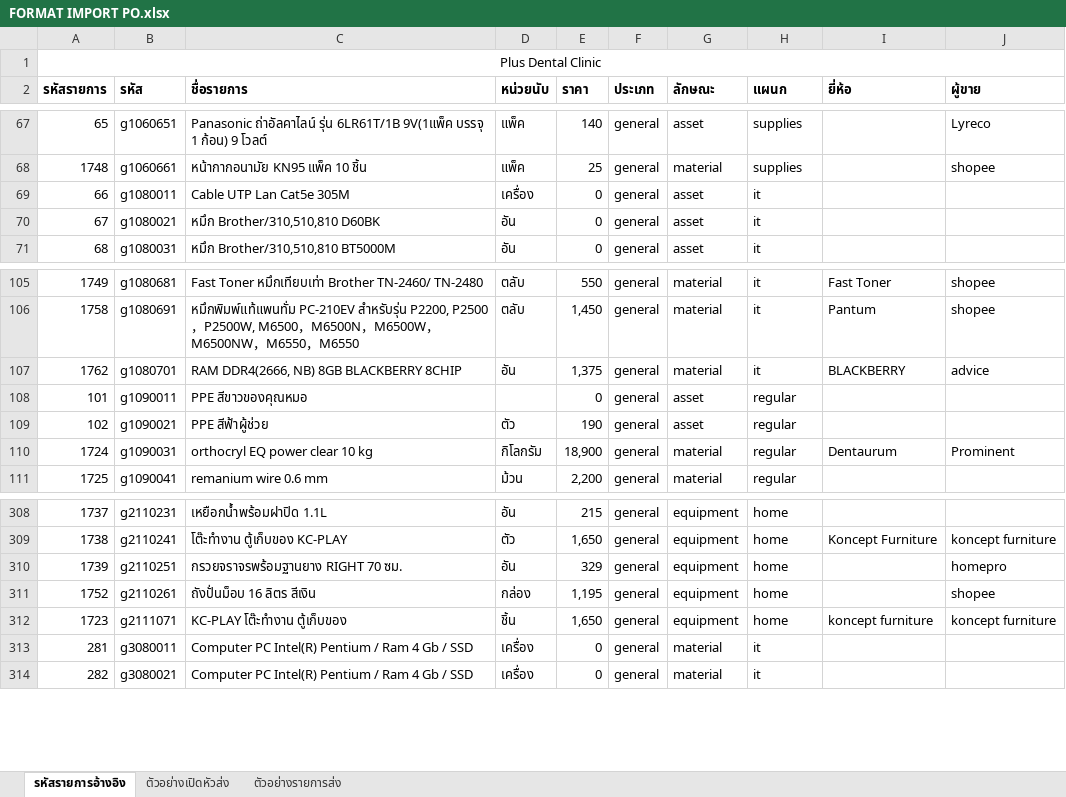
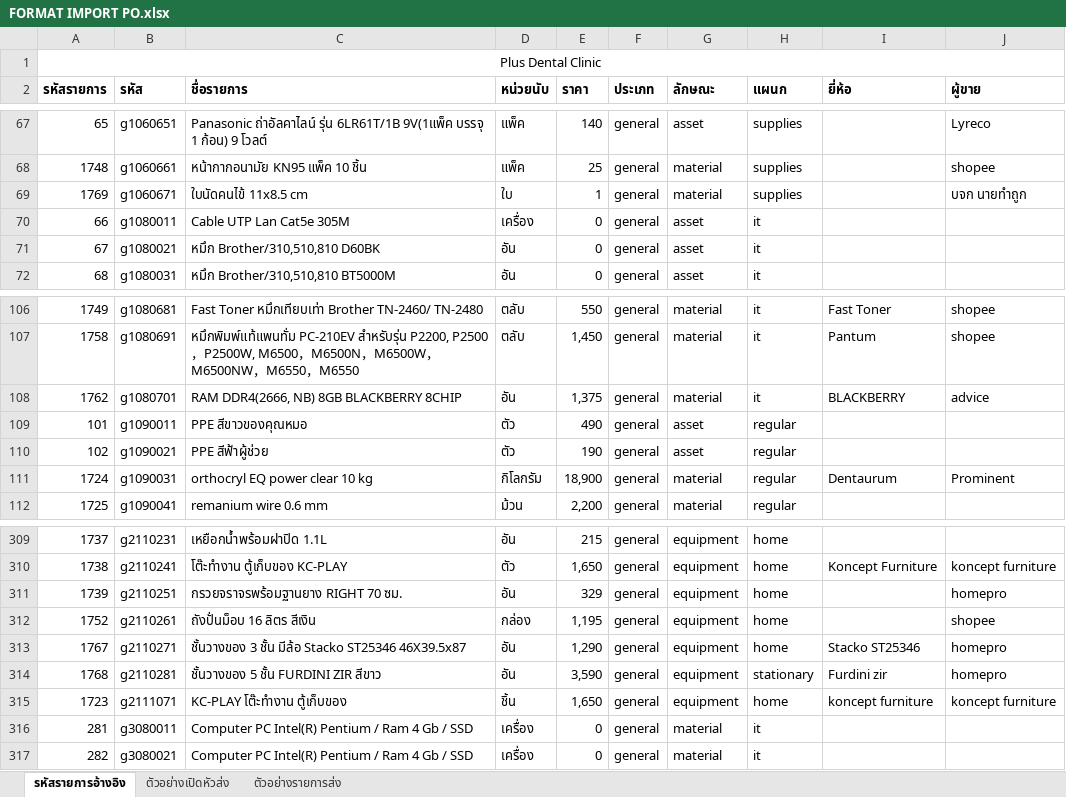
Before and after one commit to pinkza98/Stock, an Excel workbook: database/file backup/FORMAT IMPORT PO.xlsx, sheet รหัสรายการอ้างอิง, drawn as a sheet; only a part is shown, gaps mark what is left out; values as stored, in another font and other column widths than the file's, no borders; addresses are those after the commit; the diff names each change by its address in the sheet, - before the commit and + after, or states it on an @@ line.

```diff
--- a/database/file backup/FORMAT IMPORT PO.xlsx (sheet รหัสรายการอ้างอิง)
+++ b/database/file backup/FORMAT IMPORT PO.xlsx (sheet รหัสรายการอ้างอิง)
+row 69: 1769 | g1060671 | ใบนัดคนไข้ 11x8.5 cm | ใบ | 1 | general | material | supplies |  | บจก นายทำถูก
-D109 (หน่วยนับ): (empty)
+D109 (หน่วยนับ): ตัว
-E109 (ราคา): 0
+E109 (ราคา): 490
+row 313: 1767 | g2110271 | ชั้นวางของ 3 ชั้น มีล้อ Stacko ST25346 46X39.5x87 | อัน | 1,290 | general | equipment | home | Stacko ST25346 | homepro
+row 314: 1768 | g2110281 | ชั้นวางของ 5 ชั้น FURDINI ZIR สีขาว | อัน | 3,590 | general | equipment | stationary | Furdini zir | homepro
```
Also changed, not shown: 3 other files.
